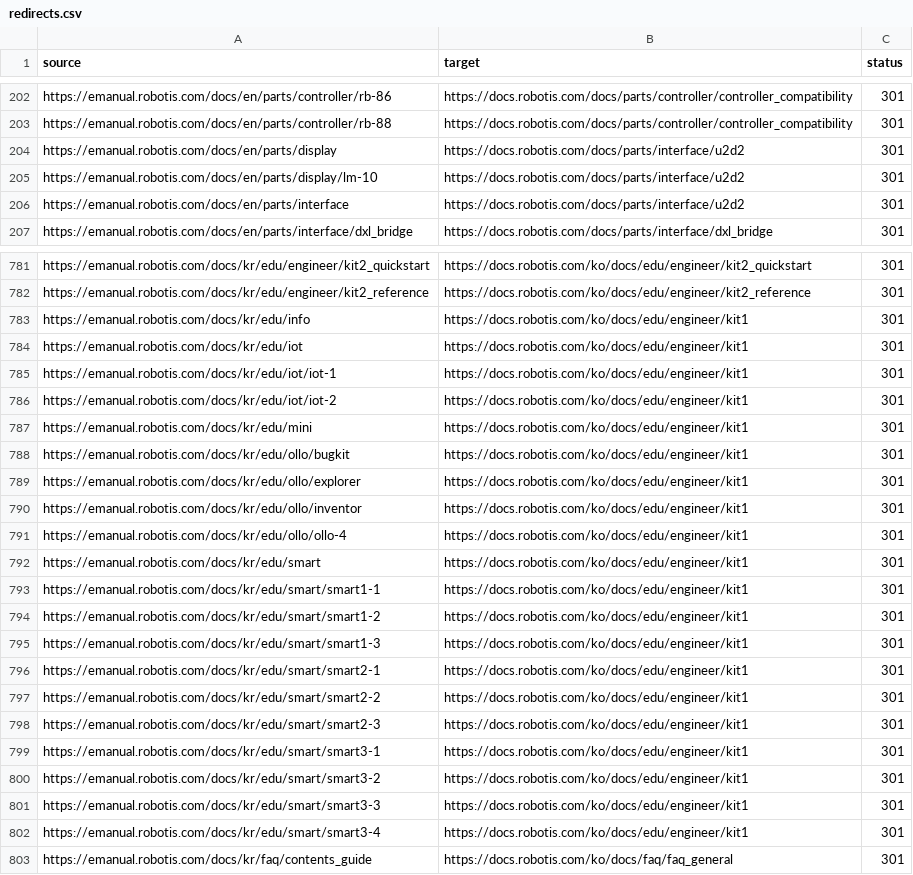
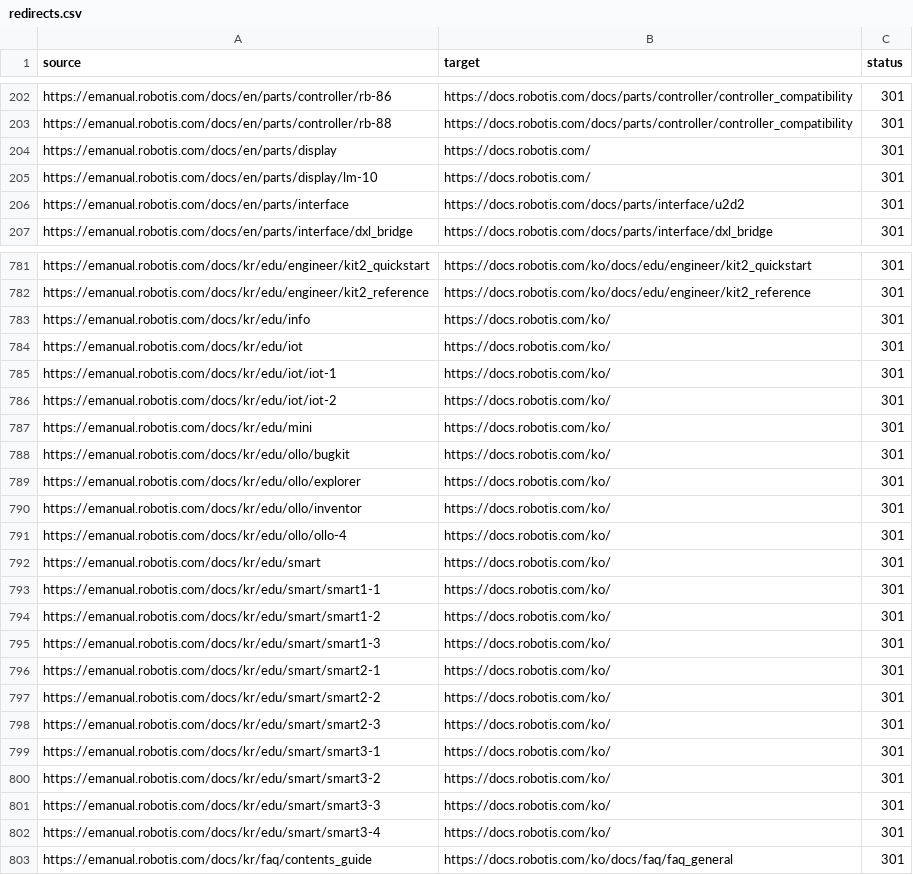
Before and after one commit to Pandinosaurus/emanual, a CSV file: redirects/redirects.csv, drawn as a sheet; only a part is shown, gaps mark what is left out; the diff covers the shown part only.

```diff
--- a/redirects/redirects.csv
+++ b/redirects/redirects.csv
@@ -203,4 +203,4 @@ https://emanual.robotis.com/docs/en/parts/controller/rb-86,https://docs.robotis.
 https://emanual.robotis.com/docs/en/parts/controller/rb-88,https://docs.robotis.com/docs/parts/controller/controller_compatibility,301
-https://emanual.robotis.com/docs/en/parts/display,https://docs.robotis.com/docs/parts/interface/u2d2,301
-https://emanual.robotis.com/docs/en/parts/display/lm-10,https://docs.robotis.com/docs/parts/interface/u2d2,301
+https://emanual.robotis.com/docs/en/parts/display,https://docs.robotis.com/,301
+https://emanual.robotis.com/docs/en/parts/display/lm-10,https://docs.robotis.com/,301
 https://emanual.robotis.com/docs/en/parts/interface,https://docs.robotis.com/docs/parts/interface/u2d2,301
@@ -782,22 +782,22 @@ https://emanual.robotis.com/docs/kr/edu/engineer/kit2_quickstart,https://docs.ro
 https://emanual.robotis.com/docs/kr/edu/engineer/kit2_reference,https://docs.robotis.com/ko/docs/edu/engineer/kit2_reference,301
-https://emanual.robotis.com/docs/kr/edu/info,https://docs.robotis.com/ko/docs/edu/engineer/kit1,301
-https://emanual.robotis.com/docs/kr/edu/iot,https://docs.robotis.com/ko/docs/edu/engineer/kit1,301
-https://emanual.robotis.com/docs/kr/edu/iot/iot-1,https://docs.robotis.com/ko/docs/edu/engineer/kit1,301
-https://emanual.robotis.com/docs/kr/edu/iot/iot-2,https://docs.robotis.com/ko/docs/edu/engineer/kit1,301
-https://emanual.robotis.com/docs/kr/edu/mini,https://docs.robotis.com/ko/docs/edu/engineer/kit1,301
-https://emanual.robotis.com/docs/kr/edu/ollo/bugkit,https://docs.robotis.com/ko/docs/edu/engineer/kit1,301
-https://emanual.robotis.com/docs/kr/edu/ollo/explorer,https://docs.robotis.com/ko/docs/edu/engineer/kit1,301
-https://emanual.robotis.com/docs/kr/edu/ollo/inventor,https://docs.robotis.com/ko/docs/edu/engineer/kit1,301
-https://emanual.robotis.com/docs/kr/edu/ollo/ollo-4,https://docs.robotis.com/ko/docs/edu/engineer/kit1,301
-https://emanual.robotis.com/docs/kr/edu/smart,https://docs.robotis.com/ko/docs/edu/engineer/kit1,301
-https://emanual.robotis.com/docs/kr/edu/smart/smart1-1,https://docs.robotis.com/ko/docs/edu/engineer/kit1,301
-https://emanual.robotis.com/docs/kr/edu/smart/smart1-2,https://docs.robotis.com/ko/docs/edu/engineer/kit1,301
-https://emanual.robotis.com/docs/kr/edu/smart/smart1-3,https://docs.robotis.com/ko/docs/edu/engineer/kit1,301
-https://emanual.robotis.com/docs/kr/edu/smart/smart2-1,https://docs.robotis.com/ko/docs/edu/engineer/kit1,301
-https://emanual.robotis.com/docs/kr/edu/smart/smart2-2,https://docs.robotis.com/ko/docs/edu/engineer/kit1,301
-https://emanual.robotis.com/docs/kr/edu/smart/smart2-3,https://docs.robotis.com/ko/docs/edu/engineer/kit1,301
-https://emanual.robotis.com/docs/kr/edu/smart/smart3-1,https://docs.robotis.com/ko/docs/edu/engineer/kit1,301
-https://emanual.robotis.com/docs/kr/edu/smart/smart3-2,https://docs.robotis.com/ko/docs/edu/engineer/kit1,301
-https://emanual.robotis.com/docs/kr/edu/smart/smart3-3,https://docs.robotis.com/ko/docs/edu/engineer/kit1,301
-https://emanual.robotis.com/docs/kr/edu/smart/smart3-4,https://docs.robotis.com/ko/docs/edu/engineer/kit1,301
+https://emanual.robotis.com/docs/kr/edu/info,https://docs.robotis.com/ko/,301
+https://emanual.robotis.com/docs/kr/edu/iot,https://docs.robotis.com/ko/,301
+https://emanual.robotis.com/docs/kr/edu/iot/iot-1,https://docs.robotis.com/ko/,301
+https://emanual.robotis.com/docs/kr/edu/iot/iot-2,https://docs.robotis.com/ko/,301
+https://emanual.robotis.com/docs/kr/edu/mini,https://docs.robotis.com/ko/,301
+https://emanual.robotis.com/docs/kr/edu/ollo/bugkit,https://docs.robotis.com/ko/,301
+https://emanual.robotis.com/docs/kr/edu/ollo/explorer,https://docs.robotis.com/ko/,301
+https://emanual.robotis.com/docs/kr/edu/ollo/inventor,https://docs.robotis.com/ko/,301
+https://emanual.robotis.com/docs/kr/edu/ollo/ollo-4,https://docs.robotis.com/ko/,301
+https://emanual.robotis.com/docs/kr/edu/smart,https://docs.robotis.com/ko/,301
+https://emanual.robotis.com/docs/kr/edu/smart/smart1-1,https://docs.robotis.com/ko/,301
+https://emanual.robotis.com/docs/kr/edu/smart/smart1-2,https://docs.robotis.com/ko/,301
+https://emanual.robotis.com/docs/kr/edu/smart/smart1-3,https://docs.robotis.com/ko/,301
+https://emanual.robotis.com/docs/kr/edu/smart/smart2-1,https://docs.robotis.com/ko/,301
+https://emanual.robotis.com/docs/kr/edu/smart/smart2-2,https://docs.robotis.com/ko/,301
+https://emanual.robotis.com/docs/kr/edu/smart/smart2-3,https://docs.robotis.com/ko/,301
+https://emanual.robotis.com/docs/kr/edu/smart/smart3-1,https://docs.robotis.com/ko/,301
+https://emanual.robotis.com/docs/kr/edu/smart/smart3-2,https://docs.robotis.com/ko/,301
+https://emanual.robotis.com/docs/kr/edu/smart/smart3-3,https://docs.robotis.com/ko/,301
+https://emanual.robotis.com/docs/kr/edu/smart/smart3-4,https://docs.robotis.com/ko/,301
 https://emanual.robotis.com/docs/kr/faq/contents_guide,https://docs.robotis.com/ko/docs/faq/faq_general,301
```
Also changed, not shown: 143 edited cells elsewhere in this file, 7 other files.
